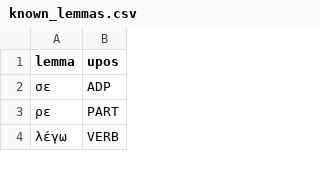
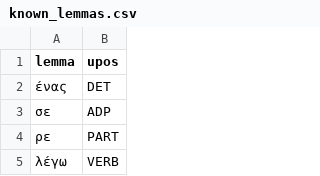
Before and after one commit to peteraflores/LanguageAppPrototype, a CSV file: known_lemmas.csv, drawn as a sheet; only a part is shown; the diff names each change by its address in the sheet, - before the commit and + after, or states it on an @@ line.

```diff
--- a/known_lemmas.csv
+++ b/known_lemmas.csv
+row 2: ένας | DET
```
Also changed, not shown: 2 other files.
